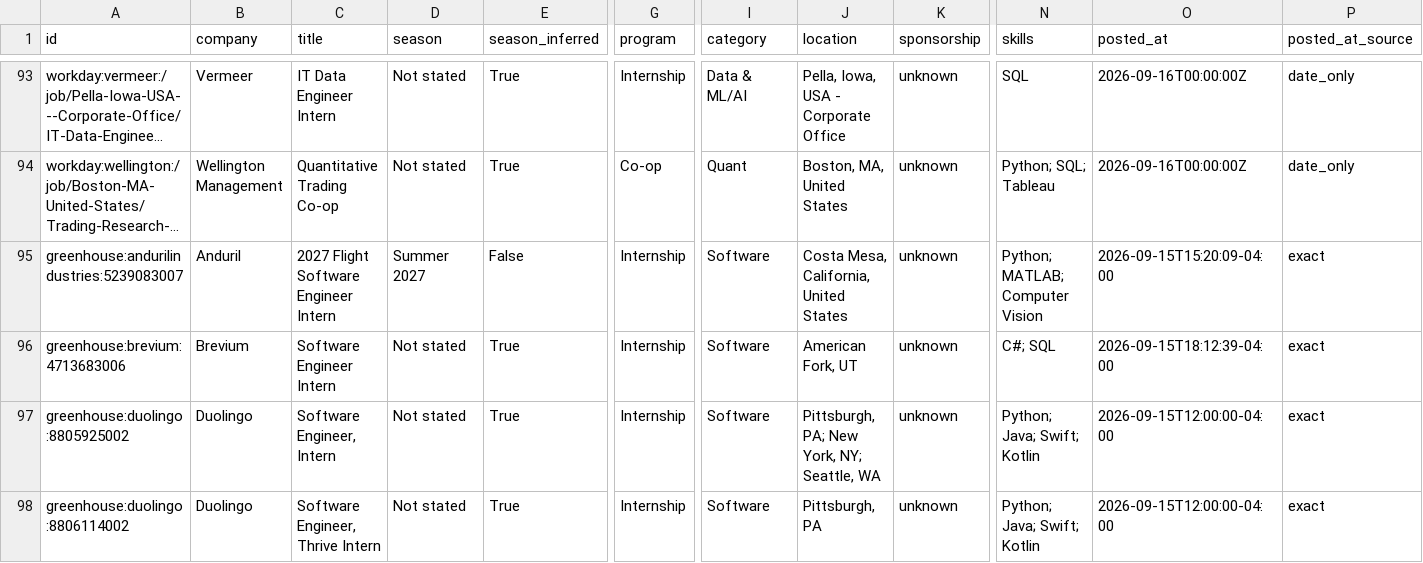
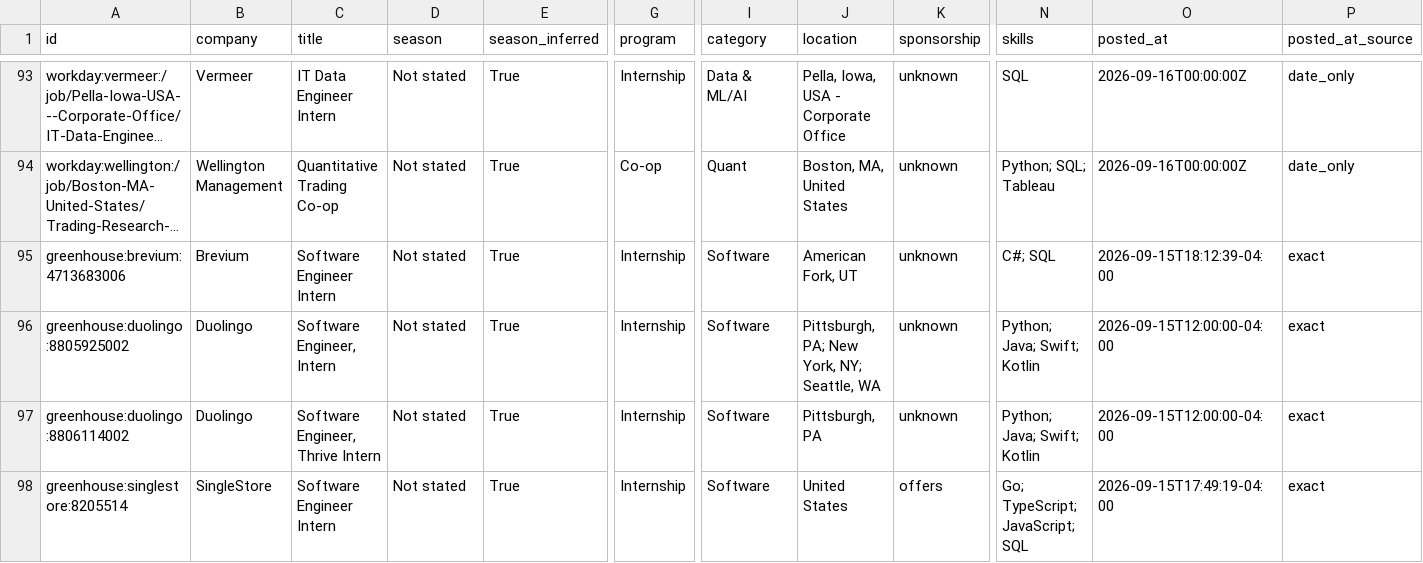
Before and after one commit to zshah101/Automated-List-Of-Summer-2027-and-Fall-2026-Tech-Internships, a CSV file: data/internships.csv, drawn as a sheet; only a part is shown, gaps mark what is left out; the shorter side is filled out with more unchanged rows; long unchanged cells end in …; rows hold the shown columns only; the diff covers the shown part only; the diff names each change by its address in the sheet, - before the commit and + after, or states it on an @@ line.

```diff
--- a/data/internships.csv
+++ b/data/internships.csv
-row 95: greenhouse:andurilindustries:5239083007 | Anduril | 2027 Flight Software Engineer Intern | Summer 2027 | False | Internship | Software | Costa Mesa, California, United States | unknown | Python; MATLAB; Computer Vision | 2026-09-15T15:20:09-04:00 | exact
```
Also changed, not shown: 2 removed rows elsewhere in this file, docs/internships.csv, 12 other files.
